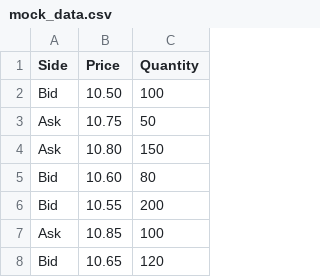
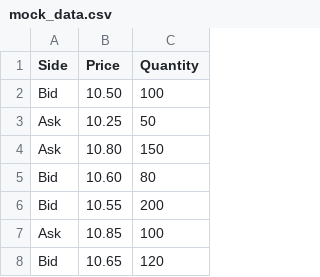
Before and after one commit to stevenlimhw/Matcher, a CSV file: Data/mock_data.csv, drawn as a sheet; only a part is shown.

Commit message:
Add mock data

```diff
--- a/Data/mock_data.csv
+++ b/Data/mock_data.csv
@@ -2,3 +2,3 @@ Side, Price, Quantity
 Bid, 10.50, 100
-Ask, 10.75, 50
+Ask, 10.25, 50
 Ask, 10.80, 150
```
Also changed, not shown: 4 other files.
